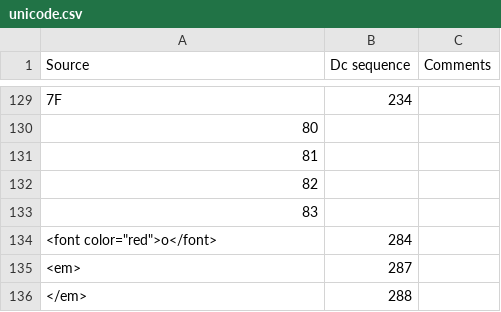
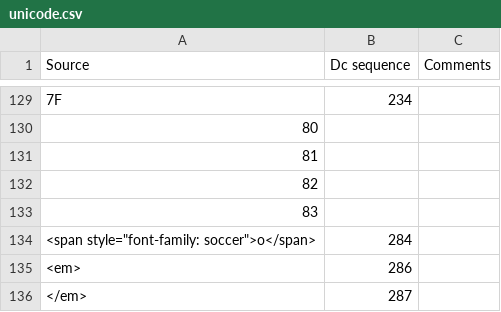
Before and after one commit to ethus3h/ember-client, a CSV file: data/mappings/from/unicode.csv, drawn as a sheet; only a part is shown, gaps mark what is left out; the diff names each change by its address in the sheet, - before the commit and + after, or states it on an @@ line.

```diff
--- a/data/mappings/from/unicode.csv
+++ b/data/mappings/from/unicode.csv
-A134 (Source): <font color="red">o</font>
+A134 (Source): <span style="font-family: soccer">o</span>
-B135 (Dc sequence): 287
+B135 (Dc sequence): 286
-B136 (Dc sequence): 288
+B136 (Dc sequence): 287
```
Also changed, not shown: 2 other files.
